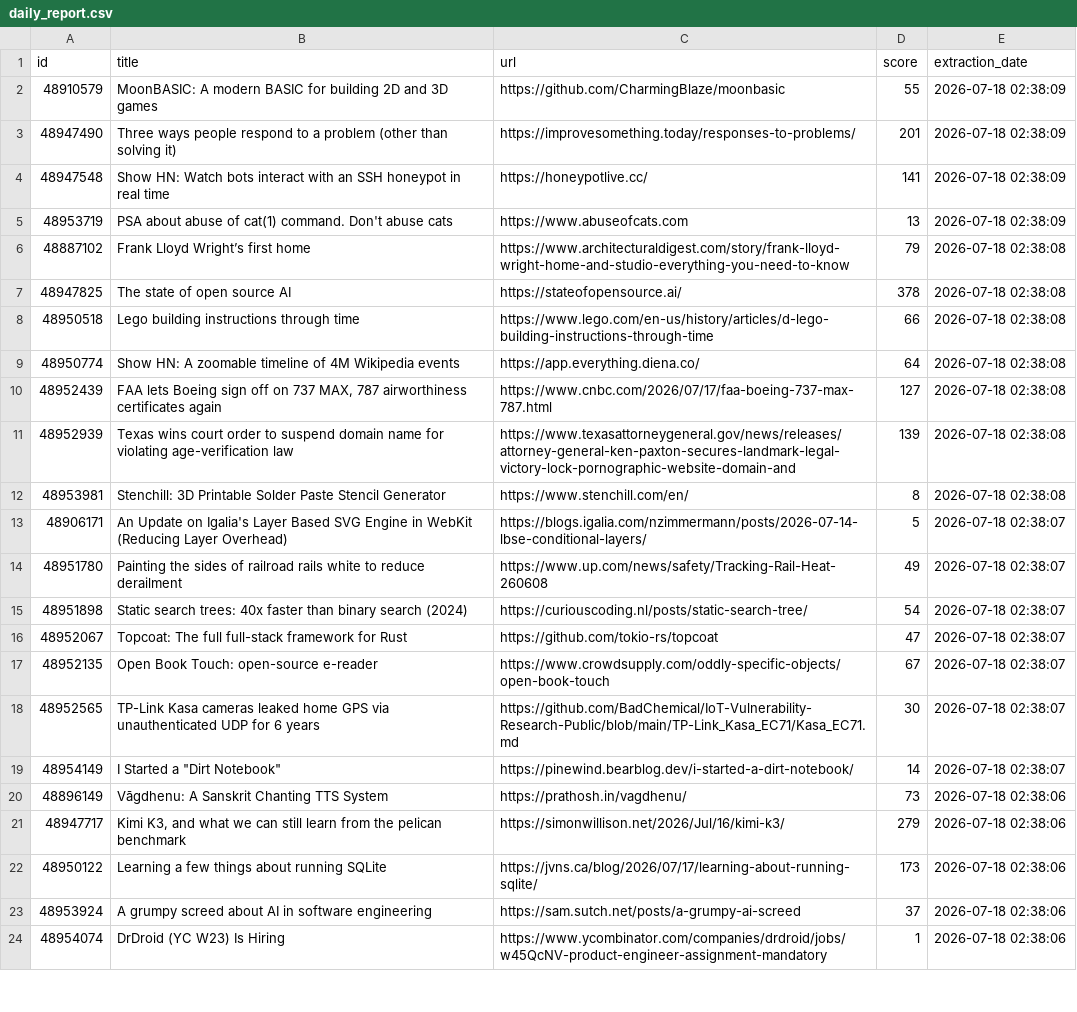
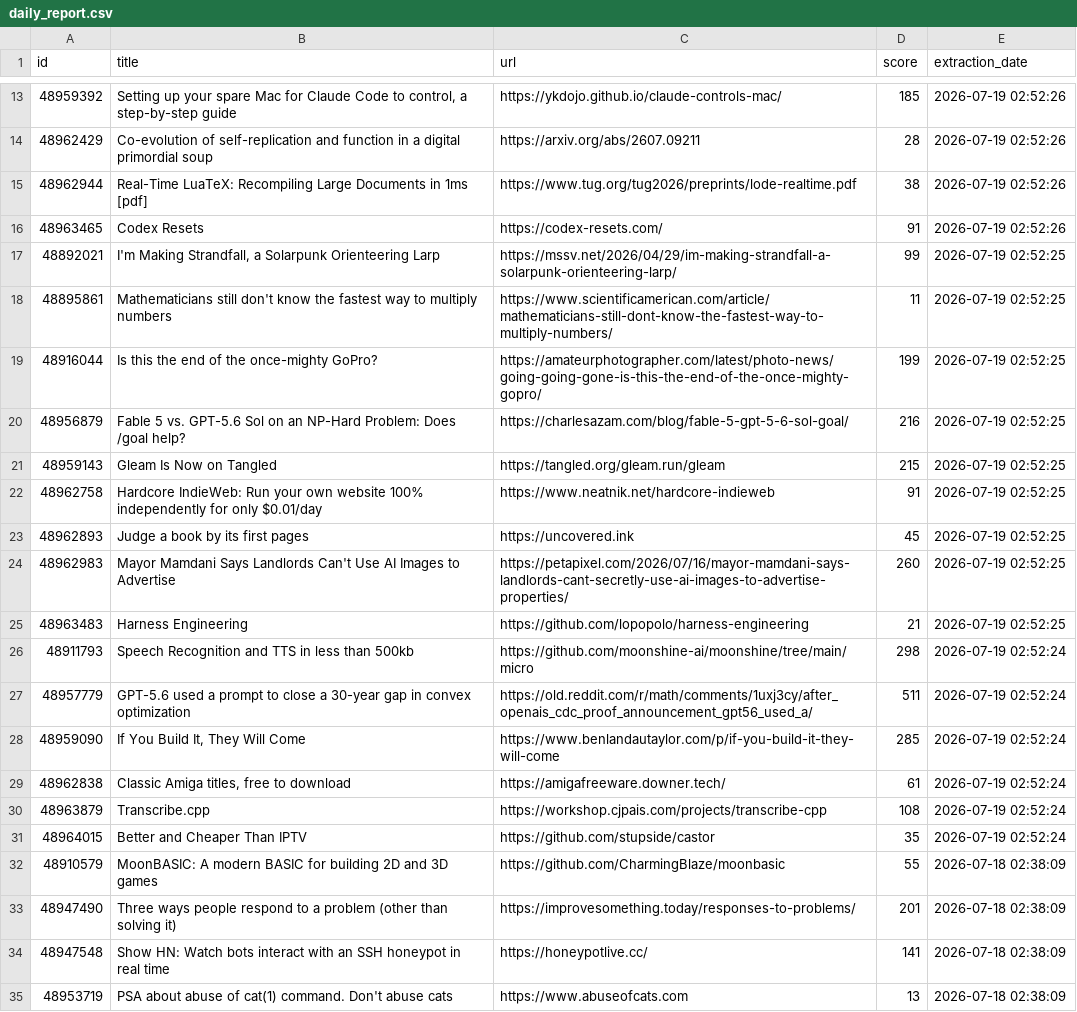
Before and after one commit to shakeel4451/cloud-automated-ETL-pipeline, a CSV file: daily_report.csv, drawn as a sheet; only a part is shown, gaps mark what is left out; the shorter side is filled out with more unchanged rows; the diff covers the shown part only.

```diff
--- a/daily_report.csv
+++ b/daily_report.csv
@@ -2 +13,20 @@ id,title,url,score,extraction_date
+48959392,"Setting up your spare Mac for Claude Code to control, a step-by-step guide",https://ykdojo.github.io/claude-controls-mac/,185,2026-07-19 02:52:26
+48962429,Co-evolution of self-replication and function in a digital primordial soup,https://arxiv.org/abs/2607.09211,28,2026-07-19 02:52:26
+48962944,Real-Time LuaTeX: Recompiling Large Documents in 1ms [pdf],https://www.tug.org/tug2026/preprints/lode-realtime.pdf,38,2026-07-19 02:52:26
+48963465,Codex Resets,https://codex-resets.com/,91,2026-07-19 02:52:26
+48892021,"I'm Making Strandfall, a Solarpunk Orienteering Larp",https://mssv.net/2026/04/29/im-making-strandfall-a-solarpunk-orienteering-larp/,99,2026-07-19 02:52:25
+48895861,Mathematicians still don't know the fastest way to multiply numbers,https://www.scientificamerican.com/article/mathematicians-still-dont-know-the-fastest-way-to-multiply-numbers/,11,2026-07-19 02:52:25
+48916044,Is this the end of the once-mighty GoPro?,https://amateurphotographer.com/latest/photo-news/going-going-gone-is-this-the-end-of-the-once-mighty-gopro/,199,2026-07-19 02:52:25
+48956879,Fable 5 vs. GPT-5.6 Sol on an NP-Hard Problem: Does /goal help?,https://charlesazam.com/blog/fable-5-gpt-5-6-sol-goal/,216,2026-07-19 02:52:25
+48959143,Gleam Is Now on Tangled,https://tangled.org/gleam.run/gleam,215,2026-07-19 02:52:25
+48962758,Hardcore IndieWeb: Run your own website 100% independently for only $0.01/day,https://www.neatnik.net/hardcore-indieweb,91,2026-07-19 02:52:25
+48962893,Judge a book by its first pages,https://uncovered.ink,45,2026-07-19 02:52:25
+48962983,Mayor Mamdani Says Landlords Can't Use AI Images to Advertise,https://petapixel.com/2026/07/16/mayor-mamdani-says-landlords-cant-secretly-use-ai-images-to-advertise-properties/,260,2026-07-19 02:52:25
+48963483,Harness Engineering,https://github.com/lopopolo/harness-engineering,21,2026-07-19 02:52:25
+48911793,Speech Recognition and TTS in less than 500kb,https://github.com/moonshine-ai/moonshine/tree/main/micro,298,2026-07-19 02:52:24
+48957779,GPT-5.6 used a prompt to close a 30-year gap in convex optimization,https://old.reddit.com/r/math/comments/1uxj3cy/after_openais_cdc_proof_announcement_gpt56_used_a/,511,2026-07-19 02:52:24
+48959090,"If You Build It, They Will Come",https://www.benlandautaylor.com/p/if-you-build-it-they-will-come,285,2026-07-19 02:52:24
+48962838,"Classic Amiga titles, free to download",https://amigafreeware.downer.tech/,61,2026-07-19 02:52:24
+48963879,Transcribe.cpp,https://workshop.cjpais.com/projects/transcribe-cpp,108,2026-07-19 02:52:24
+48964015,Better and Cheaper Than IPTV,https://github.com/stupside/castor,35,2026-07-19 02:52:24
 48910579,MoonBASIC: A modern BASIC for building 2D and 3D games,https://github.com/CharmingBlaze/moonbasic,55,2026-07-18 02:38:09
```
Also changed, not shown: 11 added rows elsewhere in this file, 1 other file.
